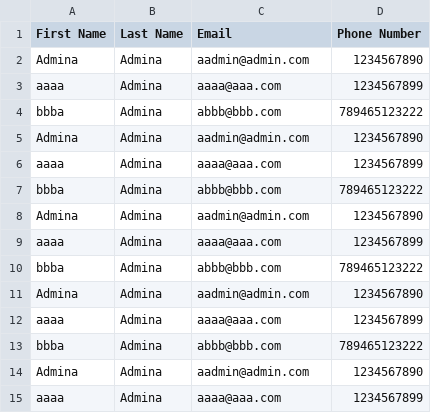
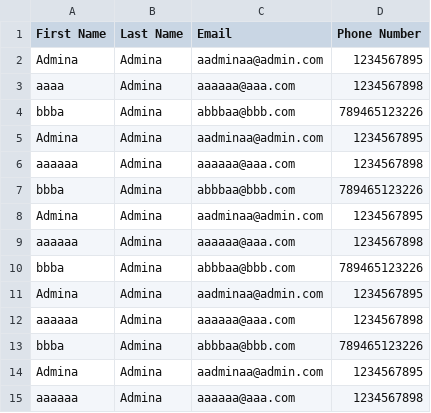
Before and after one commit to DipeshViradiyaWCG/November, a CSV file: ajaxAndAPITaskByVishalSir/ajaxAndAPITaskByVishalSir/public/importedCsvFiles/dipeshTestCase3.csv, drawn as a sheet; only a part is shown; the diff covers the shown part only.

```diff
--- a/ajaxAndAPITaskByVishalSir/ajaxAndAPITaskByVishalSir/public/importedCsvFiles/dipeshTestCase3.csv
+++ b/ajaxAndAPITaskByVishalSir/ajaxAndAPITaskByVishalSir/public/importedCsvFiles/dipeshTestCase3.csv
@@ -1,15 +1,15 @@
 "First Name","Last Name","Email","Phone Number"
-"Admina","Admina","aadmin@admin.com",1234567890
-"aaaa","Admina","aaaa@aaa.com",1234567899
-"bbba","Admina","abbb@bbb.com",789465123222
-"Admina","Admina","aadmin@admin.com",1234567890
-"aaaa","Admina","aaaa@aaa.com",1234567899
-"bbba","Admina","abbb@bbb.com",789465123222
-"Admina","Admina","aadmin@admin.com",1234567890
-"aaaa","Admina","aaaa@aaa.com",1234567899
-"bbba","Admina","abbb@bbb.com",789465123222
-"Admina","Admina","aadmin@admin.com",1234567890
-"aaaa","Admina","aaaa@aaa.com",1234567899
-"bbba","Admina","abbb@bbb.com",789465123222
-"Admina","Admina","aadmin@admin.com",1234567890
-"aaaa","Admina","aaaa@aaa.com",1234567899
+"Admina","Admina","aadminaa@admin.com",1234567895
+"aaaa","Admina","aaaaaa@aaa.com",1234567898
+"bbba","Admina","abbbaa@bbb.com",789465123226
+"Admina","Admina","aadminaa@admin.com",1234567895
+"aaaaaa","Admina","aaaaaa@aaa.com",1234567898
+"bbba","Admina","abbbaa@bbb.com",789465123226
+"Admina","Admina","aadminaa@admin.com",1234567895
+"aaaaaa","Admina","aaaaaa@aaa.com",1234567898
+"bbba","Admina","abbbaa@bbb.com",789465123226
+"Admina","Admina","aadminaa@admin.com",1234567895
+"aaaaaa","Admina","aaaaaa@aaa.com",1234567898
+"bbba","Admina","abbbaa@bbb.com",789465123226
+"Admina","Admina","aadminaa@admin.com",1234567895
+"aaaaaa","Admina","aaaaaa@aaa.com",1234567898
```
Also changed, not shown: 16 edited cells elsewhere in this file, ajaxAndAPITaskByVishalSir/ajaxAndAPITaskByVishalSir/public/importedCsvFiles/dipeshTestCase1.csv, 23 other files.
